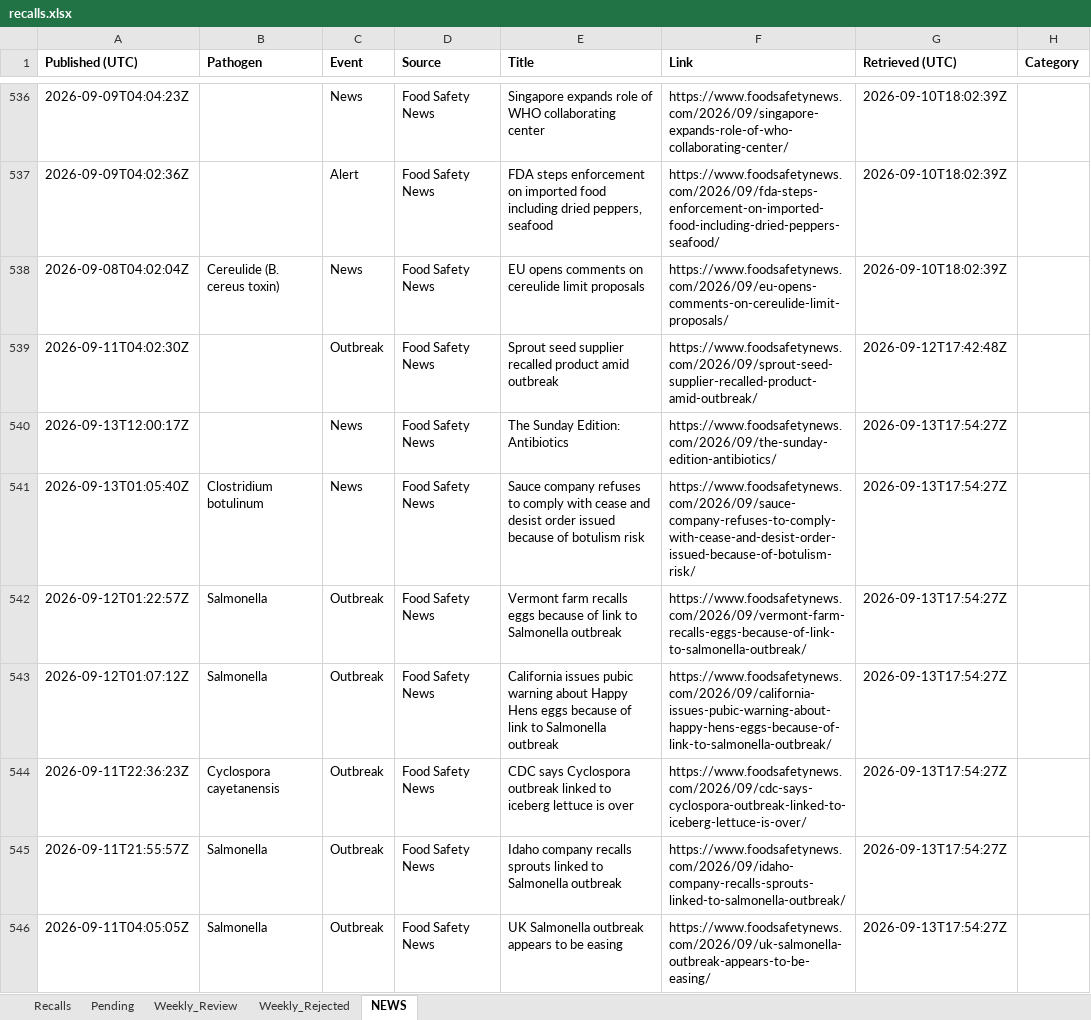
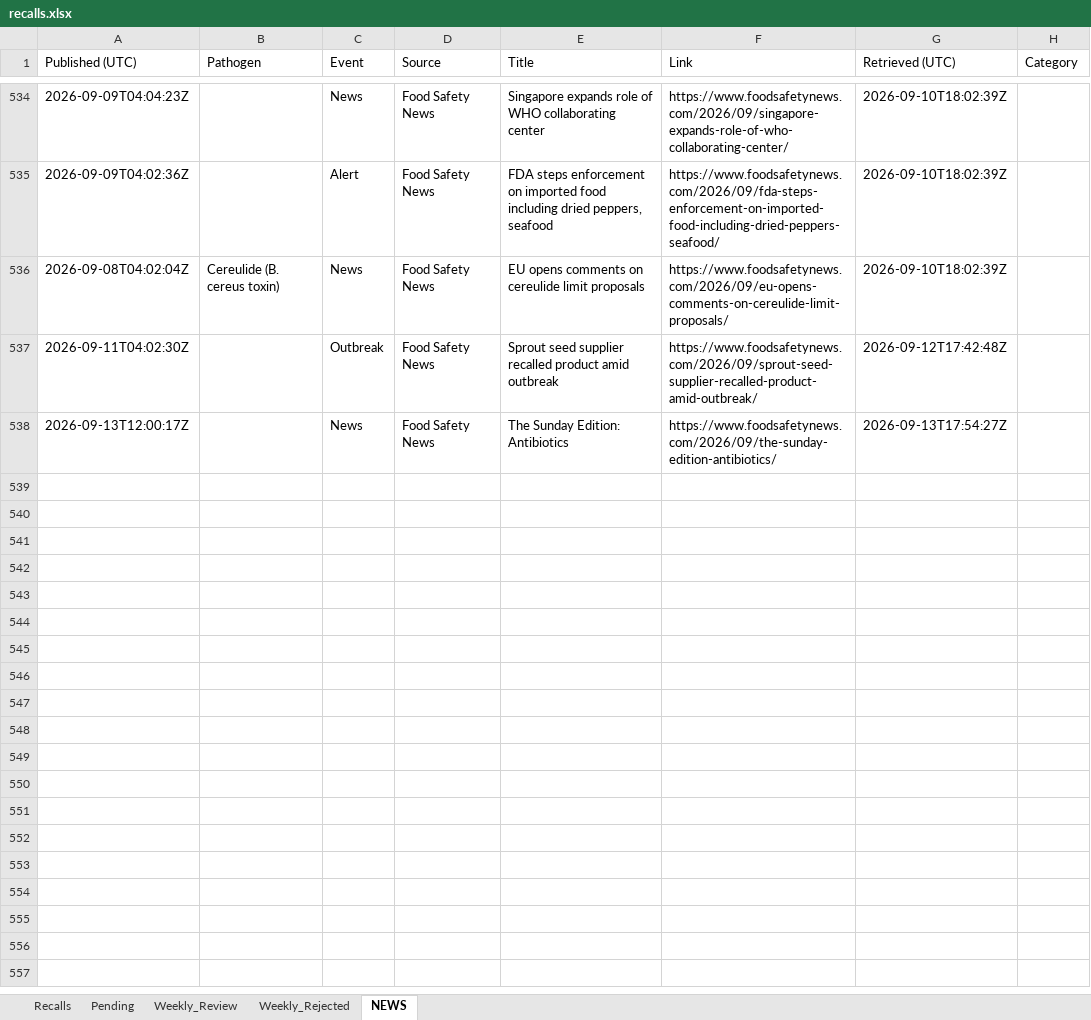
Before and after one commit to Nicobescond/FOOD-SAFETY-monitoring, an Excel workbook: docs/data/recalls.xlsx, sheet NEWS, drawn as a sheet; only a part is shown, gaps mark what is left out; values as stored, in another font and other column widths than the file's, no borders; the diff covers the shown part only; the diff names each change by its address in the sheet, - before the commit and + after, or states it on an @@ line.

```diff
--- a/docs/data/recalls.xlsx (sheet NEWS)
+++ b/docs/data/recalls.xlsx (sheet NEWS)
-A1:H1 bold: on
+A1:H1 bold: off
-row 541: 2026-09-13T01:05:40Z | Clostridium botulinum | News | Food Safety News | Sauce company refuses to comply with cease and desist order issued because of botulism risk | https://www.foodsafetynews.com/2026/09/sauce-company-refuses-to-comply-with-cease-and-desist-order-issued-because-of-botulism-risk/ | 2026-09-13T17:54:27Z
-row 542: 2026-09-12T01:22:57Z | Salmonella | Outbreak | Food Safety News | Vermont farm recalls eggs because of link to Salmonella outbreak | https://www.foodsafetynews.com/2026/09/vermont-farm-recalls-eggs-because-of-link-to-salmonella-outbreak/ | 2026-09-13T17:54:27Z
-row 543: 2026-09-12T01:07:12Z | Salmonella | Outbreak | Food Safety News | California issues pubic warning about Happy Hens eggs because of link to Salmonella outbreak | https://www.foodsafetynews.com/2026/09/california-issues-pubic-warning-about-happy-hens-eggs-because-of-link-to-salmonella-outbreak/ | 2026-09-13T17:54:27Z
-row 544: 2026-09-11T22:36:23Z | Cyclospora cayetanensis | Outbreak | Food Safety News | CDC says Cyclospora outbreak linked to iceberg lettuce is over | https://www.foodsafetynews.com/2026/09/cdc-says-cyclospora-outbreak-linked-to-iceberg-lettuce-is-over/ | 2026-09-13T17:54:27Z
-row 545: 2026-09-11T21:55:57Z | Salmonella | Outbreak | Food Safety News | Idaho company recalls sprouts linked to Salmonella outbreak | https://www.foodsafetynews.com/2026/09/idaho-company-recalls-sprouts-linked-to-salmonella-outbreak/ | 2026-09-13T17:54:27Z
-row 546: 2026-09-11T04:05:05Z | Salmonella | Outbreak | Food Safety News | UK Salmonella outbreak appears to be easing | https://www.foodsafetynews.com/2026/09/uk-salmonella-outbreak-appears-to-be-easing/ | 2026-09-13T17:54:27Z
```
Also changed, not shown: 7 removed rows elsewhere in this sheet, 1 other file.
